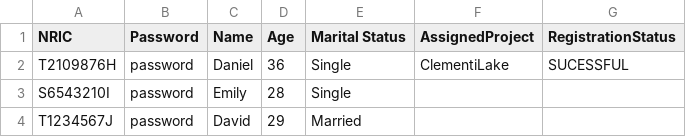
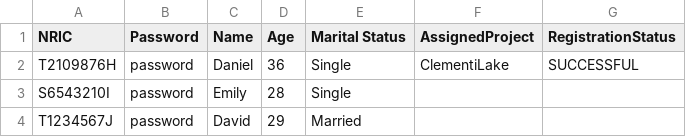
Before and after one commit to AlwinSingh/HDBSystem, a CSV file: data/OfficerList.csv, drawn as a sheet.

```diff
--- a/data/OfficerList.csv
+++ b/data/OfficerList.csv
@@ -1,3 +1,3 @@
 NRIC,Password,Name,Age,Marital Status,AssignedProject,RegistrationStatus
-T2109876H,password,Daniel,36,Single,ClementiLake,SUCESSFUL
+T2109876H,password,Daniel,36,Single,ClementiLake,SUCCESSFUL
 S6543210I,password,Emily,28,Single,,
```
Also changed, not shown: 7 other files.
